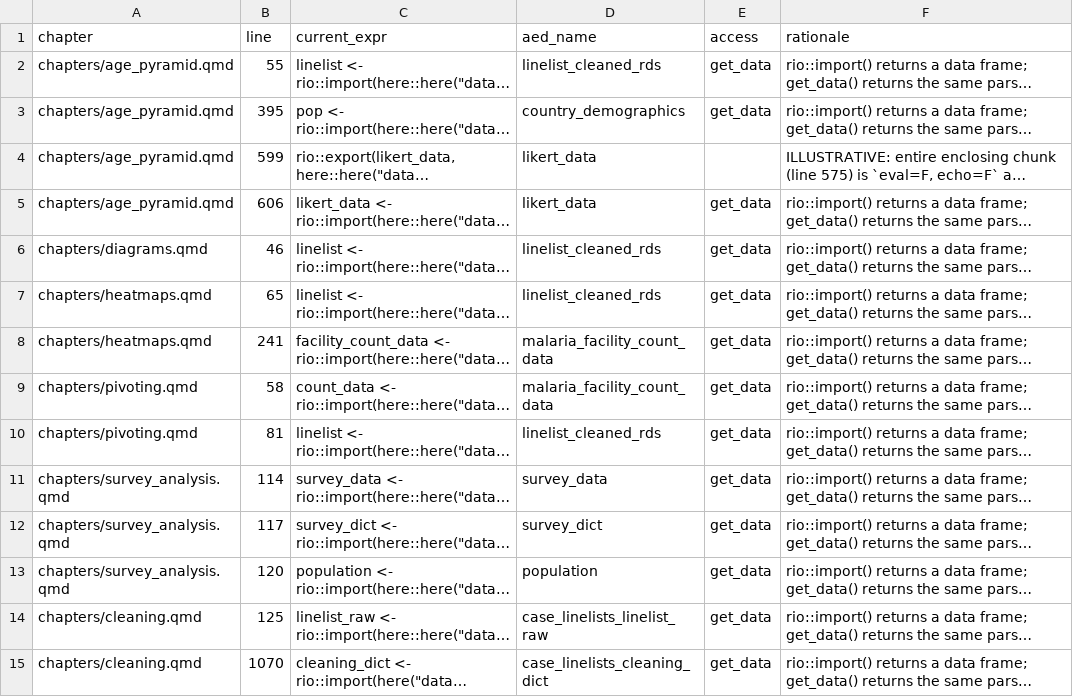
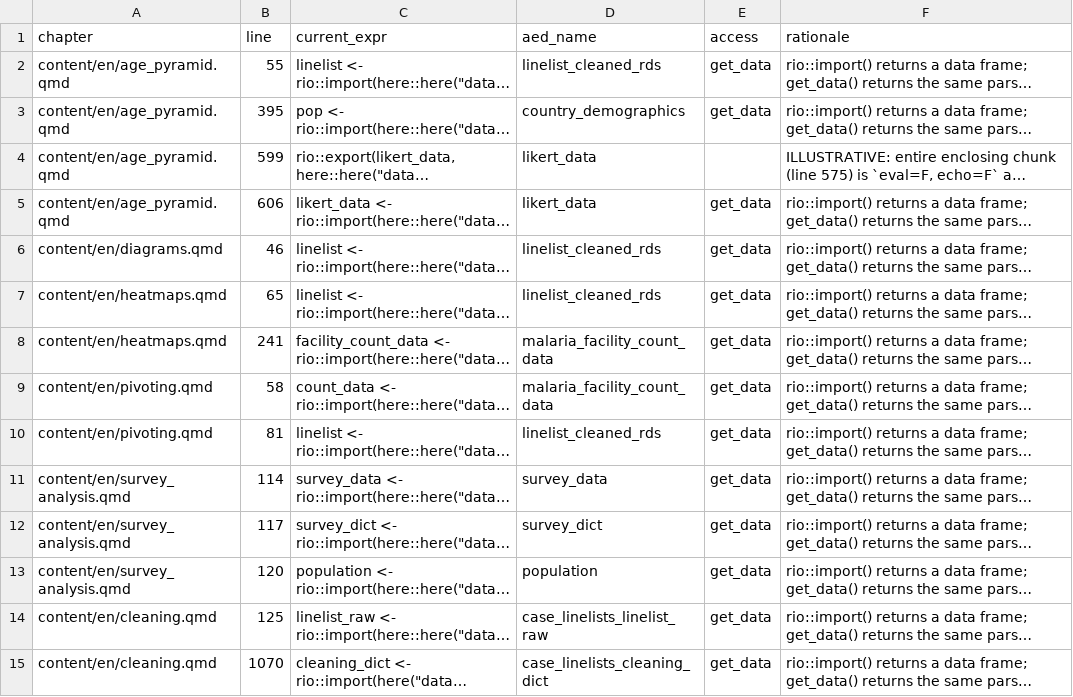
Before and after one commit to appliedepi/epirhandbook, a TSV file: utils/data-callsites.tsv, drawn as a sheet; only a part is shown; long unchanged cells end in …; the diff covers the shown part only; the diff names each change by its address in the sheet, - before the commit and + after, or states it on an @@ line.

Commit message:
Teach the checks, utils and docs the content/<lang>/ layout
Every script under checks/ and utils/ now reads languages.yml and
content/en/_quarto.yaml with regular expressions. New check 9 reports a
language whose folder, project file, chapter file, manifest row or alias
drifts. It reads the aliases from the front matter's aliases: key and
compares them case-sensitively. Every manifest row under chapters: carries
a stem: key and an image: key. Check 9 reports a row that lacks one. A
missing manifest, language list or project file gives one DRIFT line,
never a traceback.

Check 4 reads the same declared set as check 1, so a file the layout does
not declare no longer enters the suspect-span count. sync-anchors.py bounds
its cross-file link pattern to a whole file name, so a rename of basics.qmd
leaves ggplot_basics.qmd alone.

```diff
--- a/utils/data-callsites.tsv
+++ b/utils/data-callsites.tsv
-A2:A5 (chapter): chapters/age_pyramid.qmd
+A2:A5 (chapter): content/en/age_pyramid.qmd
-A6 (chapter): chapters/diagrams.qmd
+A6 (chapter): content/en/diagrams.qmd
-A7:A8 (chapter): chapters/heatmaps.qmd
+A7:A8 (chapter): content/en/heatmaps.qmd
-A9:A10 (chapter): chapters/pivoting.qmd
+A9:A10 (chapter): content/en/pivoting.qmd
-A11:A13 (chapter): chapters/survey_analysis.qmd
+A11:A13 (chapter): content/en/survey_analysis.qmd
-A14:A15 (chapter): chapters/cleaning.qmd
+A14:A15 (chapter): content/en/cleaning.qmd
```
Also changed, not shown: 131 edited cells elsewhere in this file, checks/link-map.tsv, utils/data-map.tsv, 21 other files.
